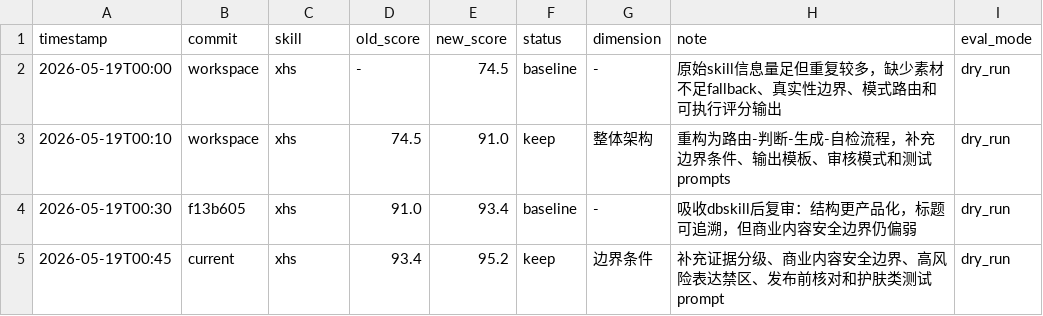
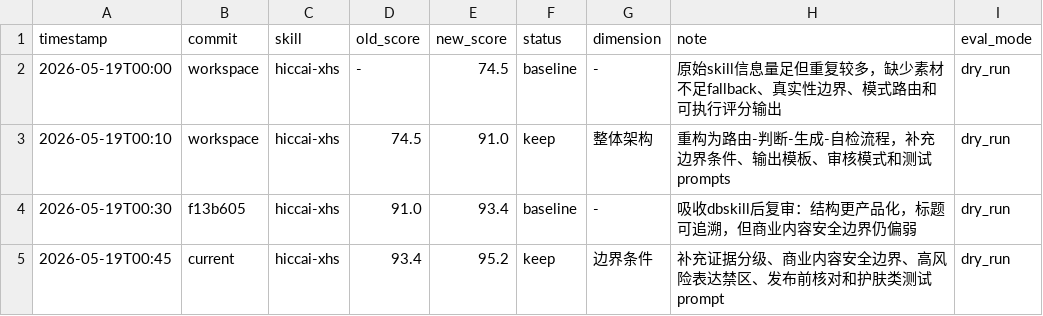
Before and after one commit to laixi969-coder/hiccai-xhs, a TSV file: results.tsv, drawn as a sheet.

Commit message:
Rename skill to hiccai-xhs

```diff
--- a/results.tsv
+++ b/results.tsv
@@ -1,5 +1,5 @@
 timestamp	commit	skill	old_score	new_score	status	dimension	note	eval_mode
-2026-05-19T00:00	workspace	xhs	-	74.5	baseline	-	原始skill信息量足但重复较多，缺少素材不足fallback、真实性边界、模式路由和可执行评分输出	dry_run
-2026-05-19T00:10	workspace	xhs	74.5	91.0	keep	整体架构	重构为路由-判断-生成-自检流程，补充边界条件、输出模板、审核模式和测试prompts	dry_run
-2026-05-19T00:30	f13b605	xhs	91.0	93.4	baseline	-	吸收dbskill后复审：结构更产品化，标题可追溯，但商业内容安全边界仍偏弱	dry_run
-2026-05-19T00:45	current	xhs	93.4	95.2	keep	边界条件	补充证据分级、商业内容安全边界、高风险表达禁区、发布前核对和护肤类测试prompt	dry_run
+2026-05-19T00:00	workspace	hiccai-xhs	-	74.5	baseline	-	原始skill信息量足但重复较多，缺少素材不足fallback、真实性边界、模式路由和可执行评分输出	dry_run
+2026-05-19T00:10	workspace	hiccai-xhs	74.5	91.0	keep	整体架构	重构为路由-判断-生成-自检流程，补充边界条件、输出模板、审核模式和测试prompts	dry_run
+2026-05-19T00:30	f13b605	hiccai-xhs	91.0	93.4	baseline	-	吸收dbskill后复审：结构更产品化，标题可追溯，但商业内容安全边界仍偏弱	dry_run
+2026-05-19T00:45	current	hiccai-xhs	93.4	95.2	keep	边界条件	补充证据分级、商业内容安全边界、高风险表达禁区、发布前核对和护肤类测试prompt	dry_run
```
Also changed, not shown: 7 other files.
